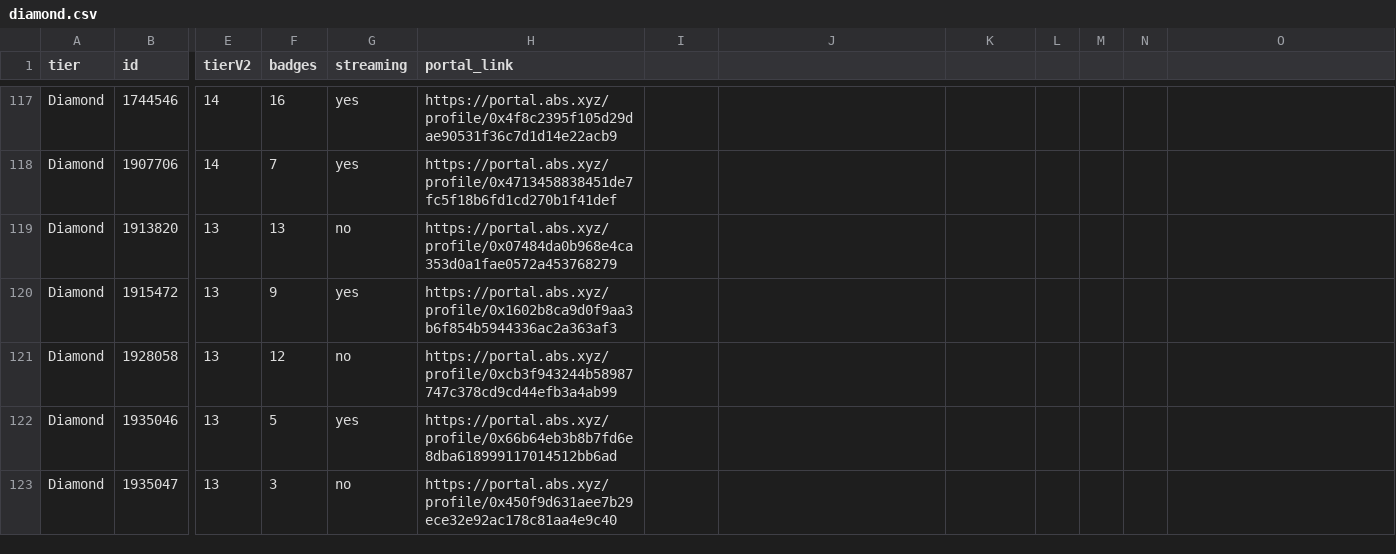
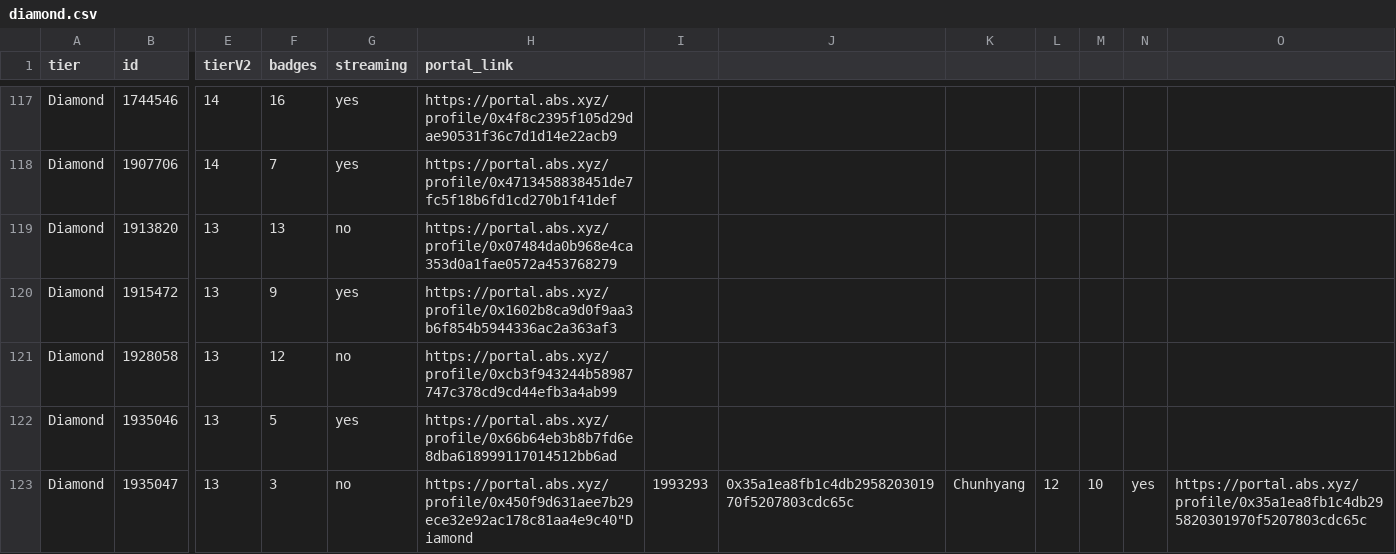
Before and after one commit to IamChunhyang/abs-tracker, a CSV file: data/diamond.csv, drawn as a sheet; only a part is shown, gaps mark what is left out; the diff names each change by its address in the sheet, - before the commit and + after, or states it on an @@ line.

```diff
--- a/data/diamond.csv
+++ b/data/diamond.csv
-H123 (portal_link): https://portal.abs.xyz/profile/0x450f9d631aee7b29ece32e92ac178c81aa4e9c40
+H123 (portal_link): https://portal.abs.xyz/profile/0x450f9d631aee7b29ece32e92ac178c81aa4e9c40"Diamond
-I123: (empty)
+I123: 1993293
-J123: (empty)
+J123: 0x35a1ea8fb1c4db295820301970f5207803cdc65c
-K123: (empty)
+K123: Chunhyang
-L123: (empty)
+L123: 12
-M123: (empty)
+M123: 10
-N123: (empty)
+N123: yes
-O123: (empty)
+O123: https://portal.abs.xyz/profile/0x35a1ea8fb1c4db295820301970f5207803cdc65c
```
Also changed, not shown: data/platinum.csv, 43 other files.
